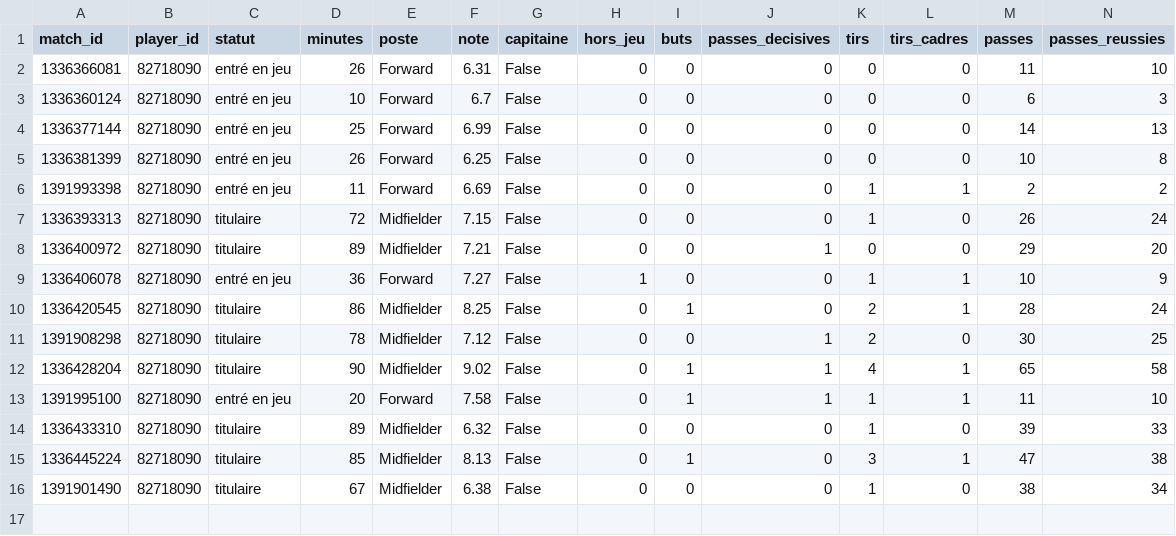
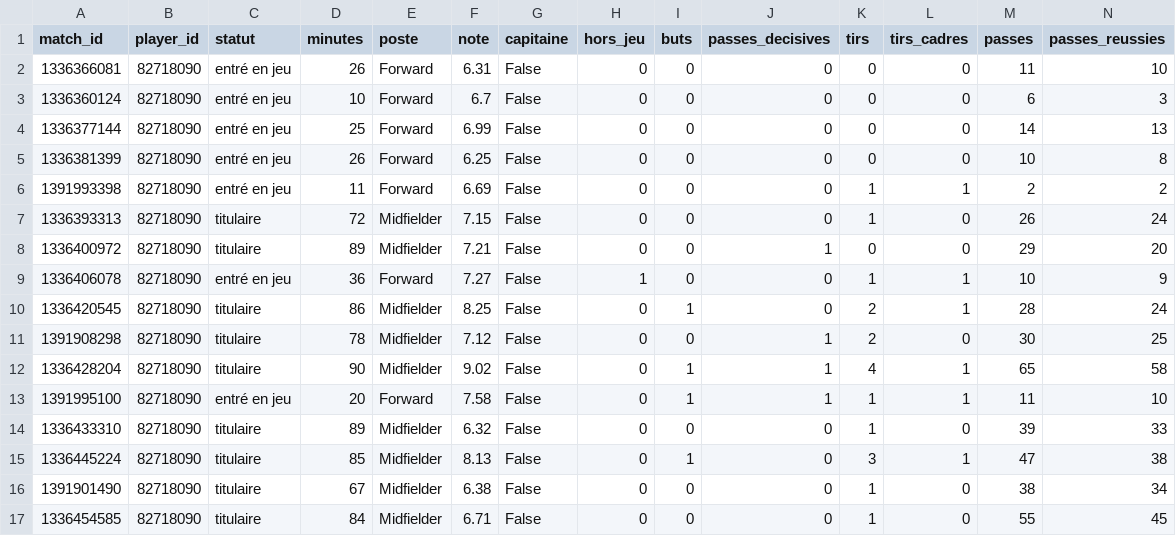
Before and after one commit to karlfring/diomande-tracker, a CSV file: data/processed/2026/fact_joueur_match.csv, drawn as a sheet; only a part is shown; rows hold the shown columns only; the diff names each change by its address in the sheet, - before the commit and + after, or states it on an @@ line.

```diff
--- a/data/processed/2026/fact_joueur_match.csv
+++ b/data/processed/2026/fact_joueur_match.csv
+row 17: 1336454585 | 82718090 | titulaire | 84 | Midfielder | 6.71 | False | 0 | 0 | 0 | 1 | 0 | 55 | 45
```
Also changed, not shown: data/processed/2026/dim_match.csv, data/processed/2026/fact_ingestion.csv, 5 other files.
